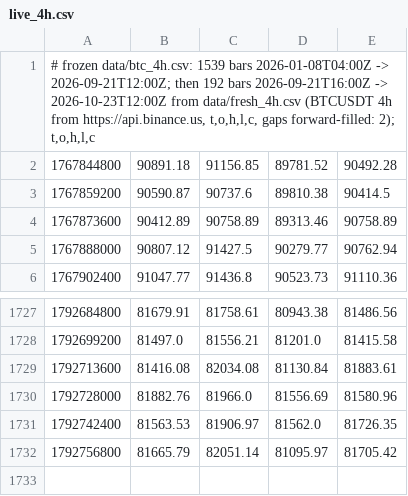
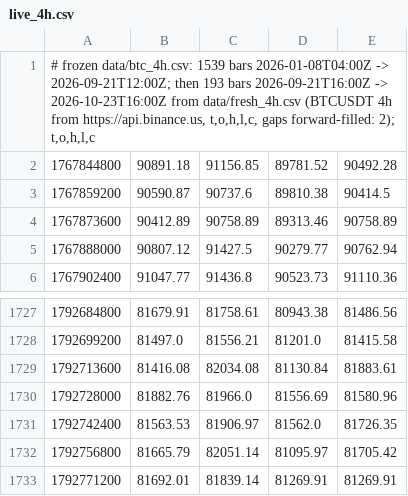
Before and after one commit to kunjancollective/troid, a CSV file: backtest/data/live_4h.csv, drawn as a sheet; only a part is shown, gaps mark what is left out.

```diff
--- a/backtest/data/live_4h.csv
+++ b/backtest/data/live_4h.csv
@@ -1,2 +1,2 @@
-"# frozen data/btc_4h.csv: 1539 bars 2026-01-08T04:00Z -> 2026-09-21T12:00Z; then 192 bars 2026-09-21T16:00Z -> 2026-10-23T12:00Z from data/fresh_4h.csv (BTCUSDT 4h from https://api.binance.us, t,o,h,l,c, gaps forward-filled: 2); t,o,h,l,c"
+"# frozen data/btc_4h.csv: 1539 bars 2026-01-08T04:00Z -> 2026-09-21T12:00Z; then 193 bars 2026-09-21T16:00Z -> 2026-10-23T16:00Z from data/fresh_4h.csv (BTCUSDT 4h from https://api.binance.us, t,o,h,l,c, gaps forward-filled: 2); t,o,h,l,c"
 1767844800,90891.18,91156.85,89781.52,90492.28
@@ -1732 +1732,2 @@
 1792756800,81665.79,82051.14,81095.97,81705.42
+1792771200,81692.01,81839.14,81269.91,81269.91
```
Also changed, not shown: backtest/runs.csv, 5 other files.
